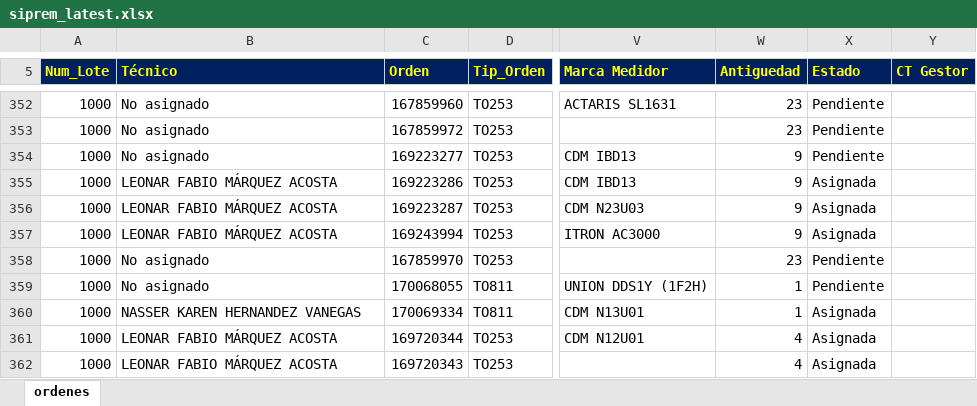
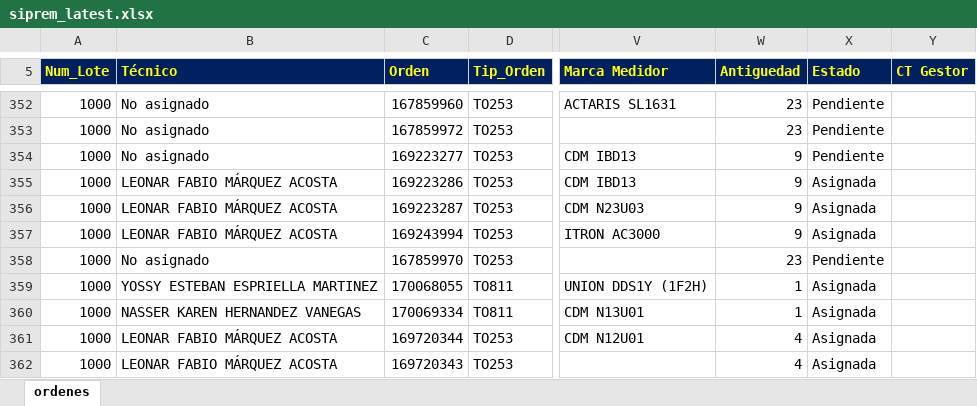
Before and after one commit to vikano27-debug/Dashboard_ING_VOA_Guajira, an Excel workbook: siprem_latest.xlsx, sheet ordenes, drawn as a sheet; only a part is shown, gaps mark what is left out; values as stored, in another font and other column widths than the file's, no borders; the diff covers the shown part only; the diff names each change by its address in the sheet, - before the commit and + after, or states it on an @@ line.

```diff
--- a/siprem_latest.xlsx (sheet ordenes)
+++ b/siprem_latest.xlsx (sheet ordenes)
-B359 (Técnico): No asignado
+B359 (Técnico): YOSSY ESTEBAN ESPRIELLA MARTINEZ
-X359 (Estado): Pendiente
+X359 (Estado): Asignada
```
Also changed, not shown: 2 removed rows and 8 edited cells elsewhere in this sheet.
